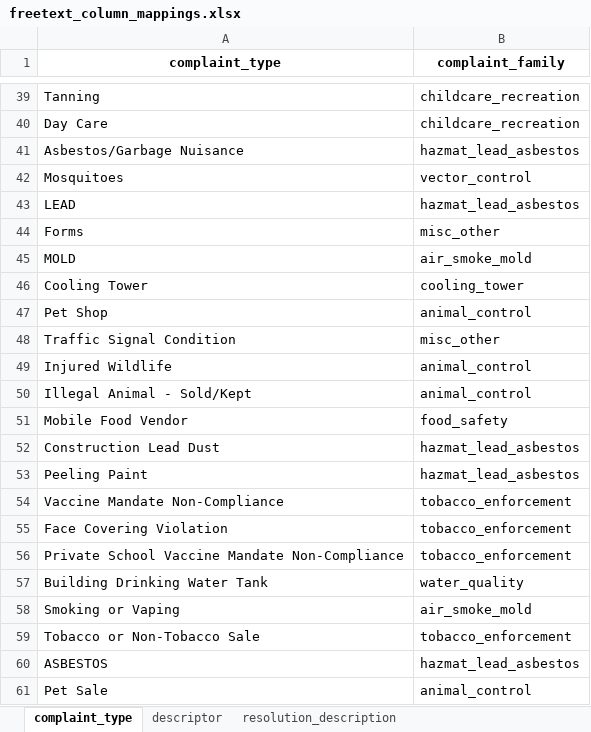
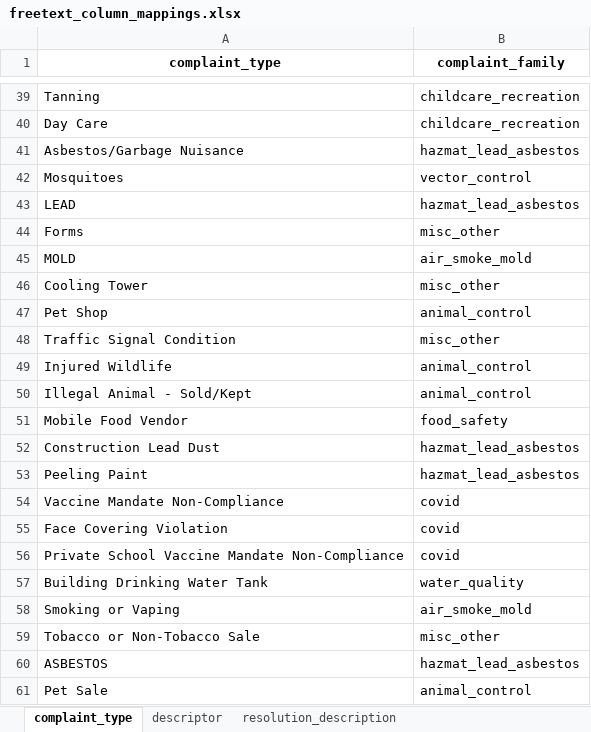
Before and after one commit to goravk95/311-service-requests, an Excel workbook: src/resources/mappings/freetext_column_mappings.xlsx, sheet complaint_type, drawn as a sheet; only a part is shown, gaps mark what is left out; values as stored, in another font and other column widths than the file's, no borders; charts and pictures not drawn; the diff names each change by its address in the sheet, - before the commit and + after, or states it on an @@ line.

```diff
--- a/src/resources/mappings/freetext_column_mappings.xlsx (sheet complaint_type)
+++ b/src/resources/mappings/freetext_column_mappings.xlsx (sheet complaint_type)
-B46 (complaint_family): cooling_tower
+B46 (complaint_family): misc_other
-B54:B56 (complaint_family): tobacco_enforcement
+B54:B56 (complaint_family): covid
-B59 (complaint_family): tobacco_enforcement
+B59 (complaint_family): misc_other
```
Also changed, not shown: sheet resolution_description, 3 other files.
